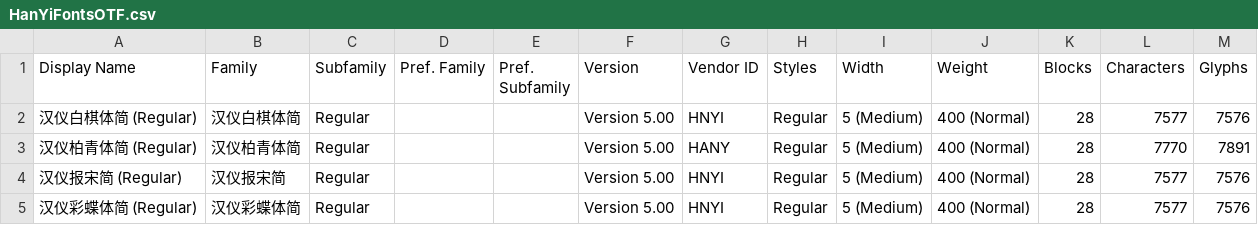
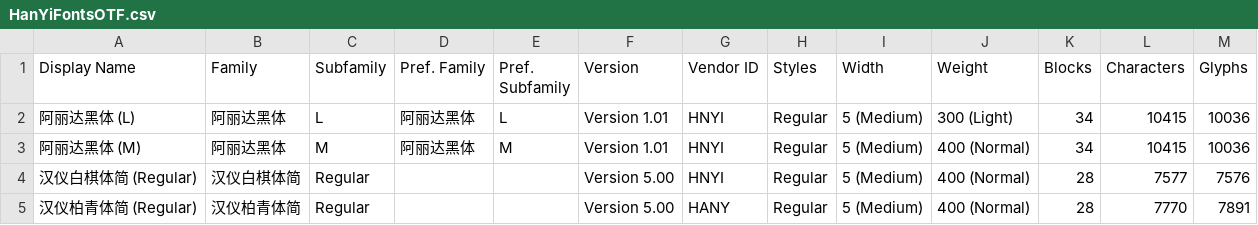
Before and after one commit to CNMan/HanYiFonts, a CSV file: HanYiFontsOTF.csv, drawn as a sheet; only a part is shown; the shorter side is filled out with more unchanged rows; the diff names each change by its address in the sheet, - before the commit and + after, or states it on an @@ line.

```diff
--- a/HanYiFontsOTF.csv
+++ b/HanYiFontsOTF.csv
+row 2: 阿丽达黑体 (L) | 阿丽达黑体 | L | 阿丽达黑体 | L | Version 1.01 | HNYI | Regular | 5 (Medium) | 300 (Light) | 34 | 10415 | 10036
+row 3: 阿丽达黑体 (M) | 阿丽达黑体 | M | 阿丽达黑体 | M | Version 1.01 | HNYI | Regular | 5 (Medium) | 400 (Normal) | 34 | 10415 | 10036
```
Also changed, not shown: HanYiFonts.csv, 3 other files.
